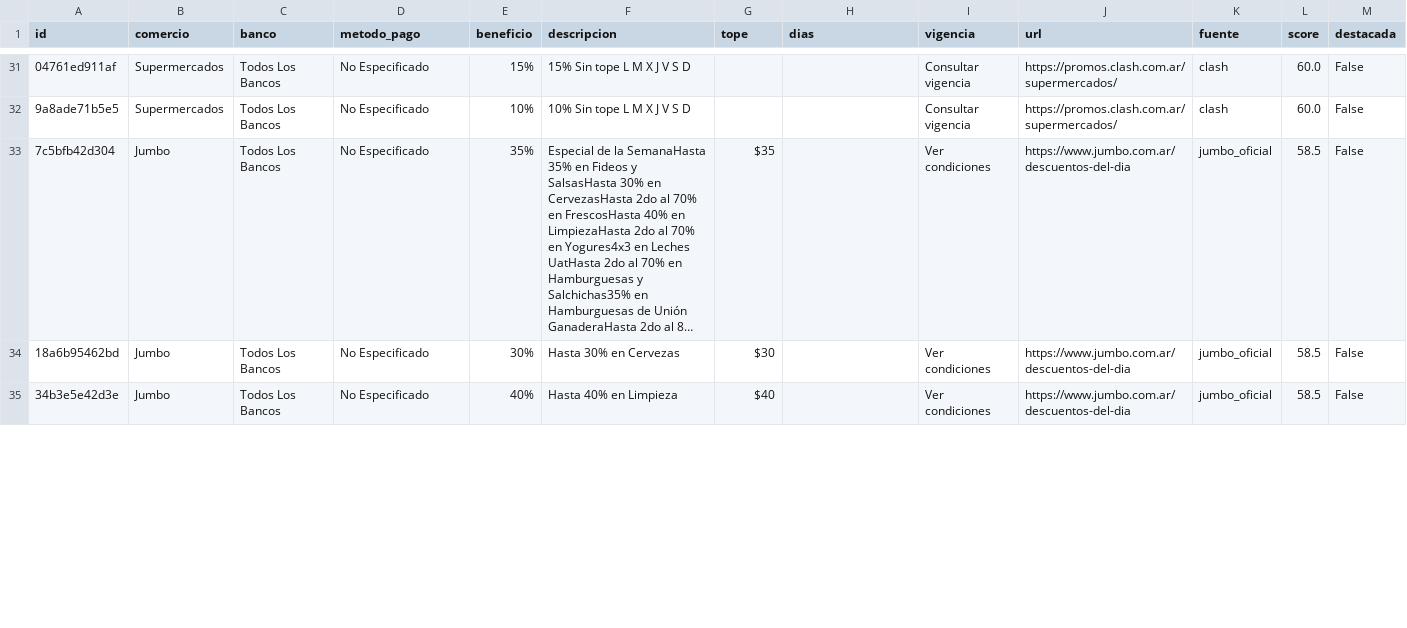
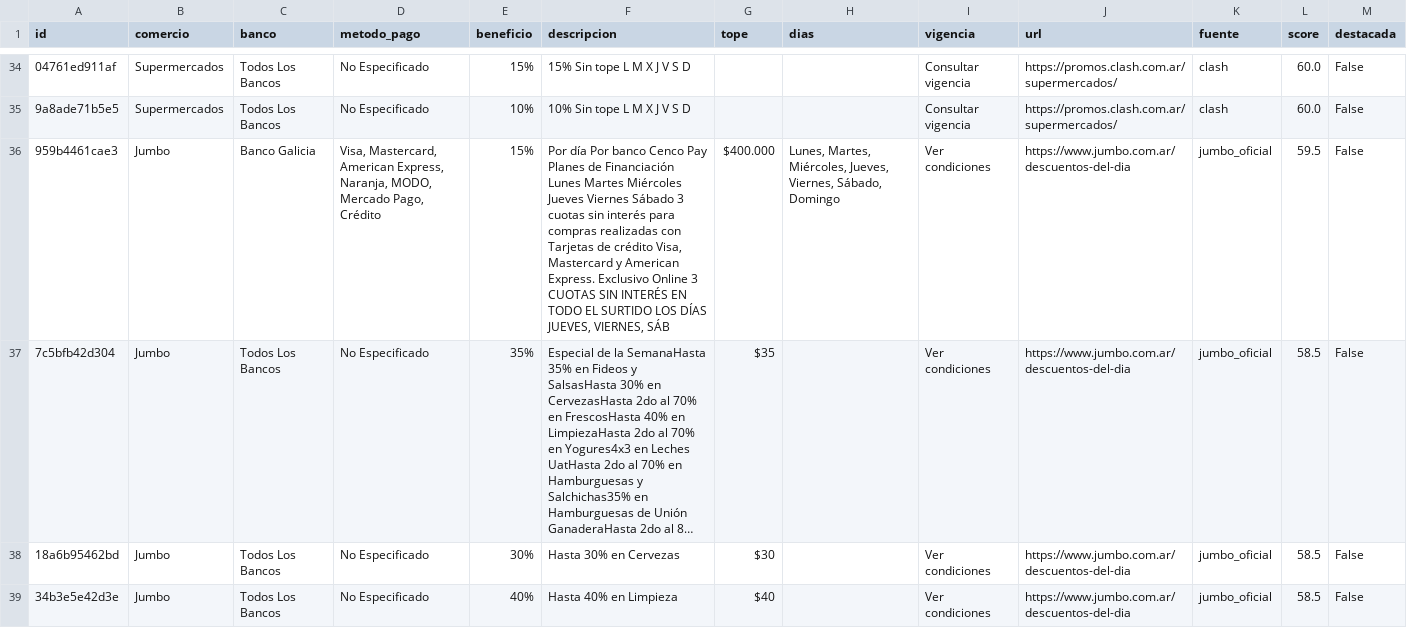
Before and after one commit to paprikacc/promos-argentina, a CSV file: data/promos.csv, drawn as a sheet; only a part is shown, gaps mark what is left out; long unchanged cells end in …; the diff covers the shown part only; the diff names each change by its address in the sheet, - before the commit and + after, or states it on an @@ line.

```diff
--- a/data/promos.csv
+++ b/data/promos.csv
+row 36: 959b4461cae3 | Jumbo | Banco Galicia | Visa, Mastercard, American Express, Naranja, MODO, Mercado Pago, Crédito | 15% | Por día Por banco Cenco Pay Planes de Financiación Lunes Martes Miércoles Jueves Viernes Sábado 3 cuotas sin interés para compras realizadas con Tarjetas de crédito Visa, Mastercard y American Express. Exclusivo Online 3 CUOTAS SIN INTERÉS EN TODO EL SURTIDO LOS DÍAS JUEVES, VIERNES, SÁB | $400.000 | Lunes, Martes, Miércoles, Jueves, Viernes, Sábado, Domingo | Ver condiciones | https://www.jumbo.com.ar/descuentos-del-dia | jumbo_oficial | 59.5 | False
```
Also changed, not shown: 5 added rows, 5 removed rows and 15 edited cells elsewhere in this file, 6 other files.
